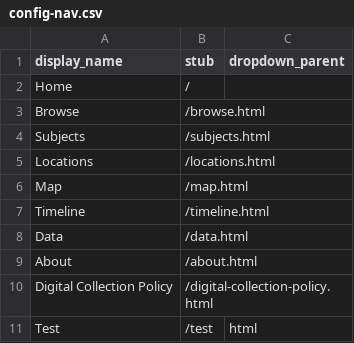
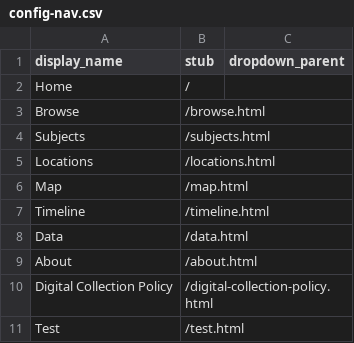
Before and after one commit to philipUBC/Wong-s-Benevolent-Association, a CSV file: _data/config-nav.csv, drawn as a sheet.

Commit message:
Update config-nav.csv

```diff
--- a/_data/config-nav.csv
+++ b/_data/config-nav.csv
@@ -10,2 +10,2 @@ About,/about.html
 Digital Collection Policy,/digital-collection-policy.html
-Test,/test,html
+Test,/test.html
```
